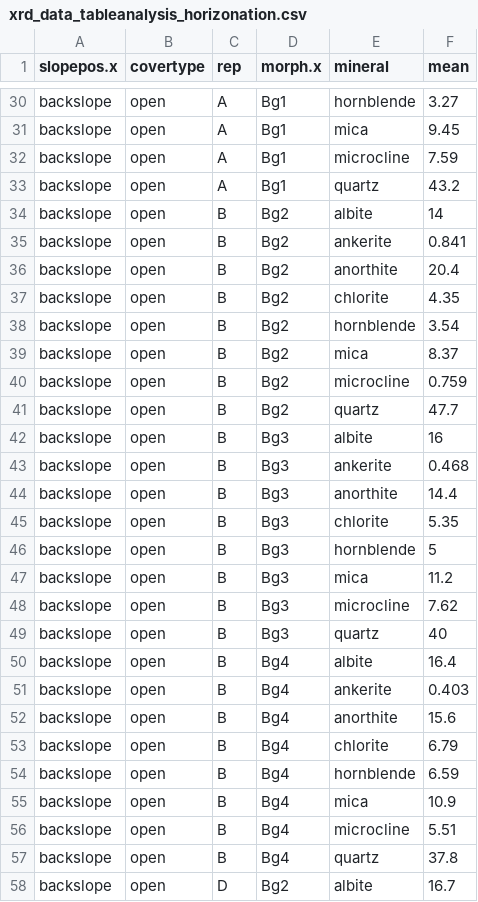
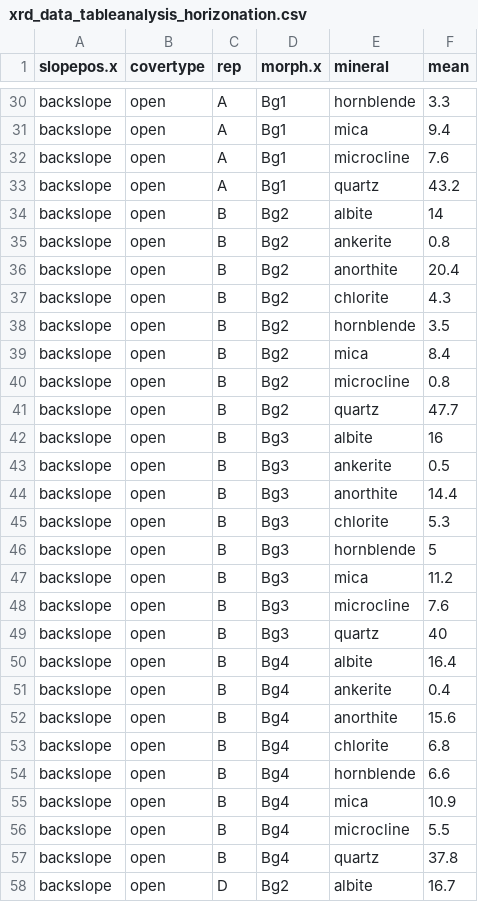
Before and after one commit to Erin-Rooney/Y1_fairbanks, a CSV file: output/xrd_data_tableanalysis_horizonation.csv, drawn as a sheet; only a part is shown, gaps mark what is left out; the diff covers the shown part only.

```diff
--- a/output/xrd_data_tableanalysis_horizonation.csv
+++ b/output/xrd_data_tableanalysis_horizonation.csv
@@ -30,28 +30,28 @@
-"backslope","open","A","Bg1","hornblende",3.27
-"backslope","open","A","Bg1","mica",9.45
-"backslope","open","A","Bg1","microcline",7.59
+"backslope","open","A","Bg1","hornblende",3.3
+"backslope","open","A","Bg1","mica",9.4
+"backslope","open","A","Bg1","microcline",7.6
 "backslope","open","A","Bg1","quartz",43.2
 "backslope","open","B","Bg2","albite",14
-"backslope","open","B","Bg2","ankerite",0.841
+"backslope","open","B","Bg2","ankerite",0.8
 "backslope","open","B","Bg2","anorthite",20.4
-"backslope","open","B","Bg2","chlorite",4.35
-"backslope","open","B","Bg2","hornblende",3.54
-"backslope","open","B","Bg2","mica",8.37
-"backslope","open","B","Bg2","microcline",0.759
+"backslope","open","B","Bg2","chlorite",4.3
+"backslope","open","B","Bg2","hornblende",3.5
+"backslope","open","B","Bg2","mica",8.4
+"backslope","open","B","Bg2","microcline",0.8
 "backslope","open","B","Bg2","quartz",47.7
 "backslope","open","B","Bg3","albite",16
-"backslope","open","B","Bg3","ankerite",0.468
+"backslope","open","B","Bg3","ankerite",0.5
 "backslope","open","B","Bg3","anorthite",14.4
-"backslope","open","B","Bg3","chlorite",5.35
+"backslope","open","B","Bg3","chlorite",5.3
 "backslope","open","B","Bg3","hornblende",5
 "backslope","open","B","Bg3","mica",11.2
-"backslope","open","B","Bg3","microcline",7.62
+"backslope","open","B","Bg3","microcline",7.6
 "backslope","open","B","Bg3","quartz",40
 "backslope","open","B","Bg4","albite",16.4
-"backslope","open","B","Bg4","ankerite",0.403
+"backslope","open","B","Bg4","ankerite",0.4
 "backslope","open","B","Bg4","anorthite",15.6
-"backslope","open","B","Bg4","chlorite",6.79
-"backslope","open","B","Bg4","hornblende",6.59
+"backslope","open","B","Bg4","chlorite",6.8
+"backslope","open","B","Bg4","hornblende",6.6
 "backslope","open","B","Bg4","mica",10.9
-"backslope","open","B","Bg4","microcline",5.51
+"backslope","open","B","Bg4","microcline",5.5
 "backslope","open","B","Bg4","quartz",37.8
```
Also changed, not shown: 134 edited cells elsewhere in this file, output/cn_data_tableanalysis.csv, output/cn_data_tableanalysis_horizonation.csv, 6 other files.
